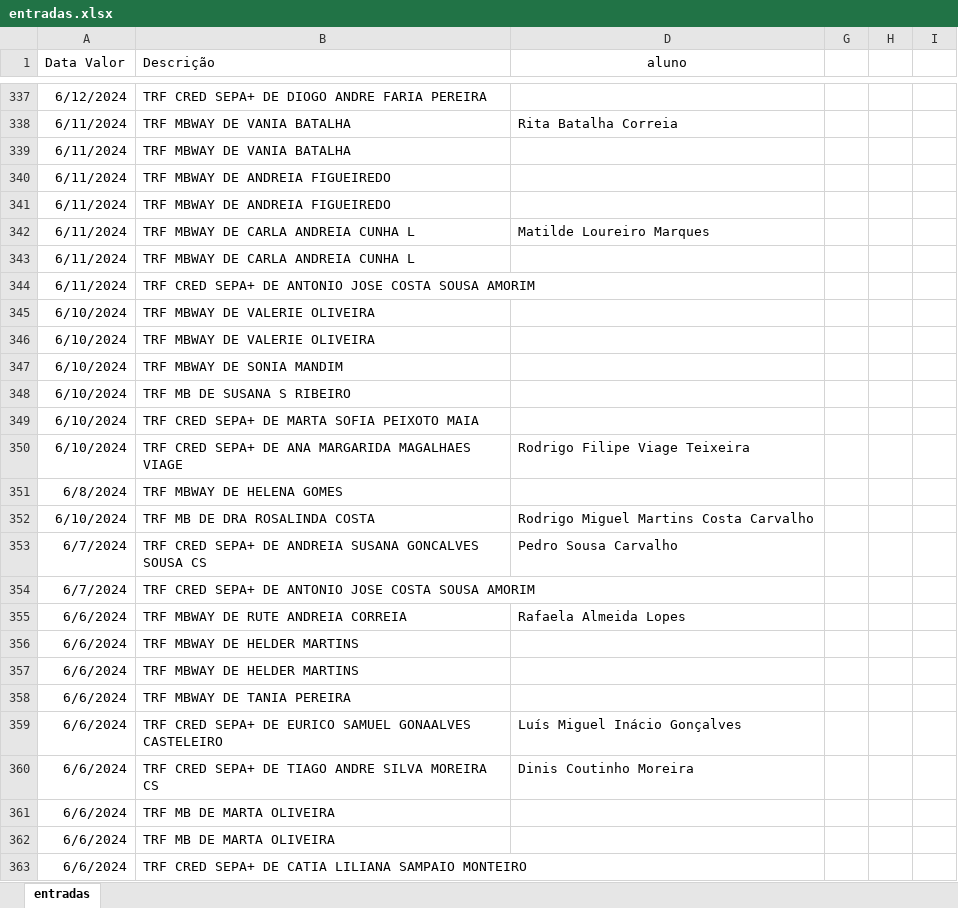
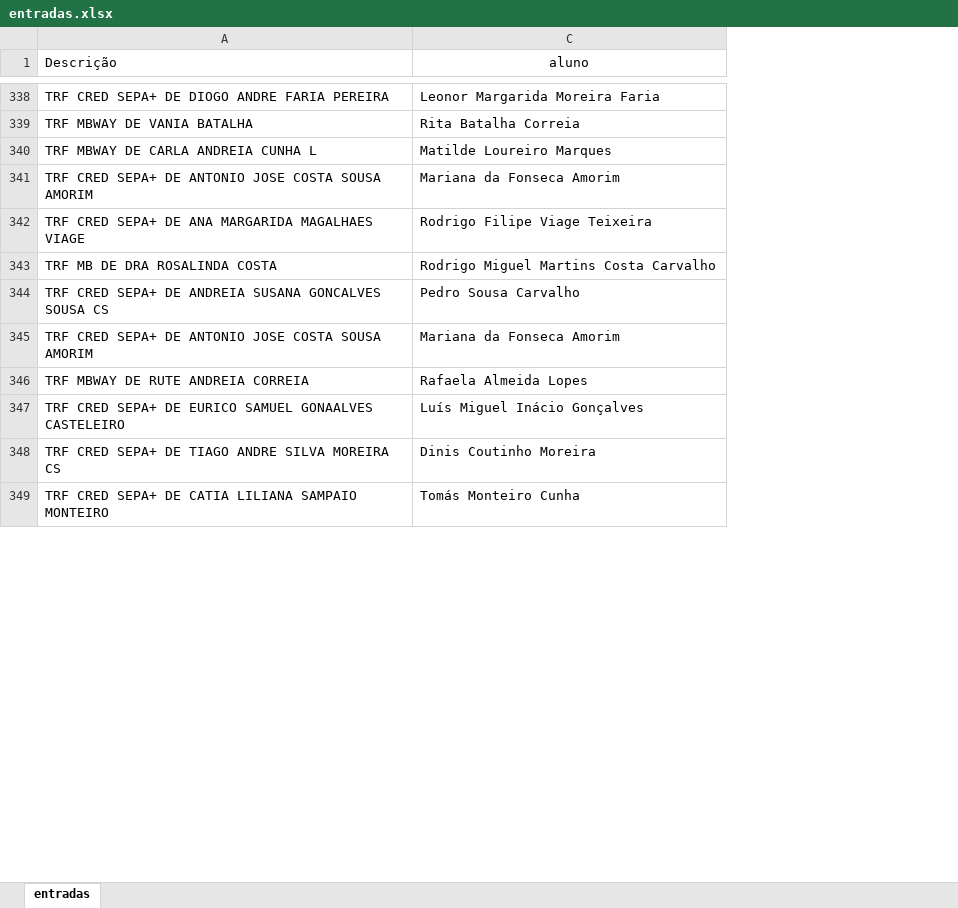
Before and after one commit to Boliveira2/School, an Excel workbook: GestorReceitas/InputFiles/entradas.xlsx, sheet entradas, drawn as a sheet; only a part is shown, gaps mark what is left out; values as stored, in another font and other column widths than the file's, no borders; removed rows and columns are numbered as before the commit, all else as after; the diff covers the shown part only; the diff names each change by its address in the sheet, - before the commit and + after, or states it on an @@ line.

```diff
--- a/GestorReceitas/InputFiles/entradas.xlsx (sheet entradas)
+++ b/GestorReceitas/InputFiles/entradas.xlsx (sheet entradas)
-column A (Data Valor), rows 337-338: 6/12/2024 | 6/11/2024; row 342: 6/11/2024; row 344: 6/11/2024; row 350: 6/10/2024; rows 352-355: 6/10/2024 | 6/7/2024 | 6/7/2024 | 6/6/2024; rows 359-360: 6/6/2024 | 6/6/2024; row 363: 6/6/2024
-column G, empty
-column H, empty
-column I, empty
-C338 (aluno): (empty)
+C338 (aluno): Leonor Margarida Moreira Faria
-row 339: 6/11/2024 | TRF MBWAY DE VANIA BATALHA
-row 340: 6/11/2024 | TRF MBWAY DE ANDREIA FIGUEIREDO
-row 341: 6/11/2024 | TRF MBWAY DE ANDREIA FIGUEIREDO
-row 343: 6/11/2024 | TRF MBWAY DE CARLA ANDREIA CUNHA L
-C341 (aluno): (empty)
+C341 (aluno): Mariana da Fonseca Amorim
-row 345: 6/10/2024 | TRF MBWAY DE VALERIE OLIVEIRA
-row 346: 6/10/2024 | TRF MBWAY DE VALERIE OLIVEIRA
-row 347: 6/10/2024 | TRF MBWAY DE SONIA MANDIM
-row 348: 6/10/2024 | TRF MB DE SUSANA S RIBEIRO
-row 349: 6/10/2024 | TRF CRED SEPA+ DE MARTA SOFIA PEIXOTO MAIA
-row 351: 6/8/2024 | TRF MBWAY DE HELENA GOMES
-C345 (aluno): (empty)
+C345 (aluno): Mariana da Fonseca Amorim
-row 356: 6/6/2024 | TRF MBWAY DE HELDER MARTINS
-row 357: 6/6/2024 | TRF MBWAY DE HELDER MARTINS
-row 358: 6/6/2024 | TRF MBWAY DE TANIA PEREIRA
-row 361: 6/6/2024 | TRF MB DE MARTA OLIVEIRA
-row 362: 6/6/2024 | TRF MB DE MARTA OLIVEIRA
-C349 (aluno): (empty)
+C349 (aluno): Tomás Monteiro Cunha
```
Also changed, not shown: other rows of this sheet, hidden cells, 2 other files.
